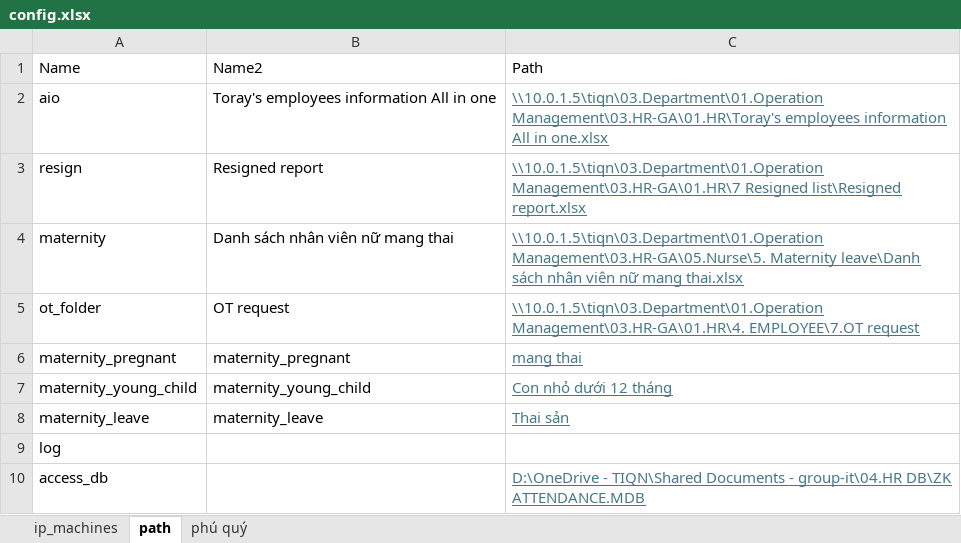
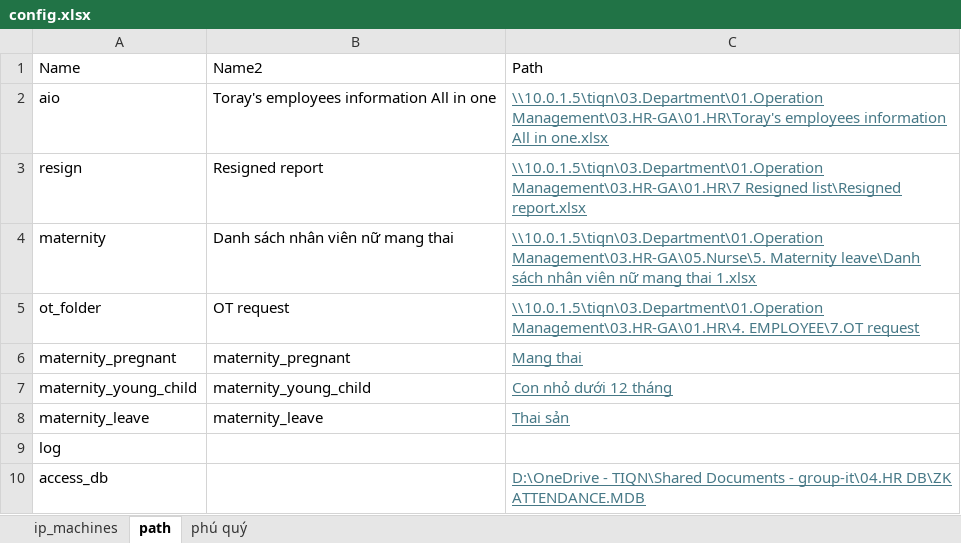
Before and after one commit to nguyenson-toray/02.AttendanceServer, an Excel workbook: 02.Config/config.xlsx, sheet path, drawn as a sheet; values as stored, in another font and other column widths than the file's, no borders; table styles not drawn; the diff names each change by its address in the sheet, - before the commit and + after, or states it on an @@ line.

```diff
--- a/02.Config/config.xlsx (sheet path)
+++ b/02.Config/config.xlsx (sheet path)
-C4: …nữ mang thai.xlsx
+C4: …nữ mang thai 1.xlsx
-C6: mang thai
+C6: Mang thai
```
Also changed, not shown: sheet ip_machines, 16 other files.
